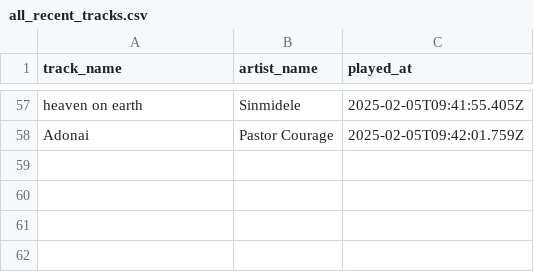
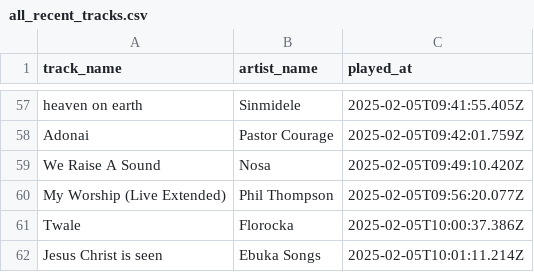
Before and after one commit to ifeomavera/ETL-pipeline-with-Postgres-and-Apache-Spark, a CSV file: all_recent_tracks.csv, drawn as a sheet; only a part is shown, gaps mark what is left out.

```diff
--- a/all_recent_tracks.csv
+++ b/all_recent_tracks.csv
@@ -58 +58,5 @@ heaven on earth,Sinmidele,2025-02-05T09:41:55.405Z
 Adonai,Pastor Courage,2025-02-05T09:42:01.759Z
+We Raise A Sound,Nosa,2025-02-05T09:49:10.420Z
+My Worship (Live Extended),Phil Thompson,2025-02-05T09:56:20.077Z
+Twale,Florocka,2025-02-05T10:00:37.386Z
+Jesus Christ is seen,Ebuka Songs,2025-02-05T10:01:11.214Z
```
Also changed, not shown: all_top_tracks.csv, recent_tracks.csv, 4 other files.
